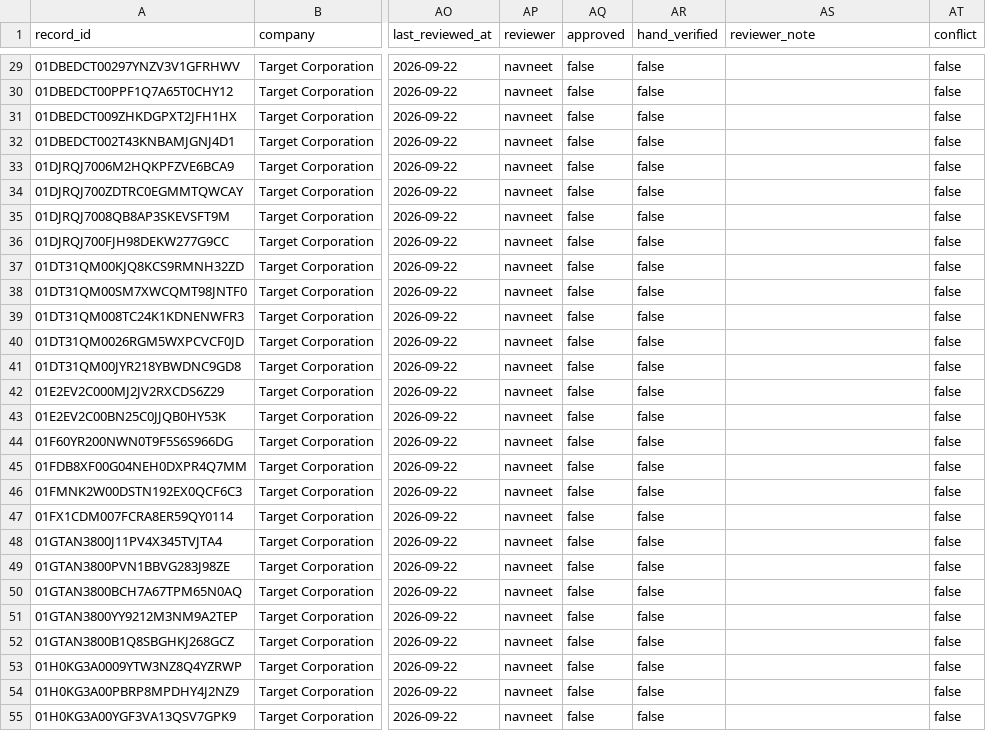
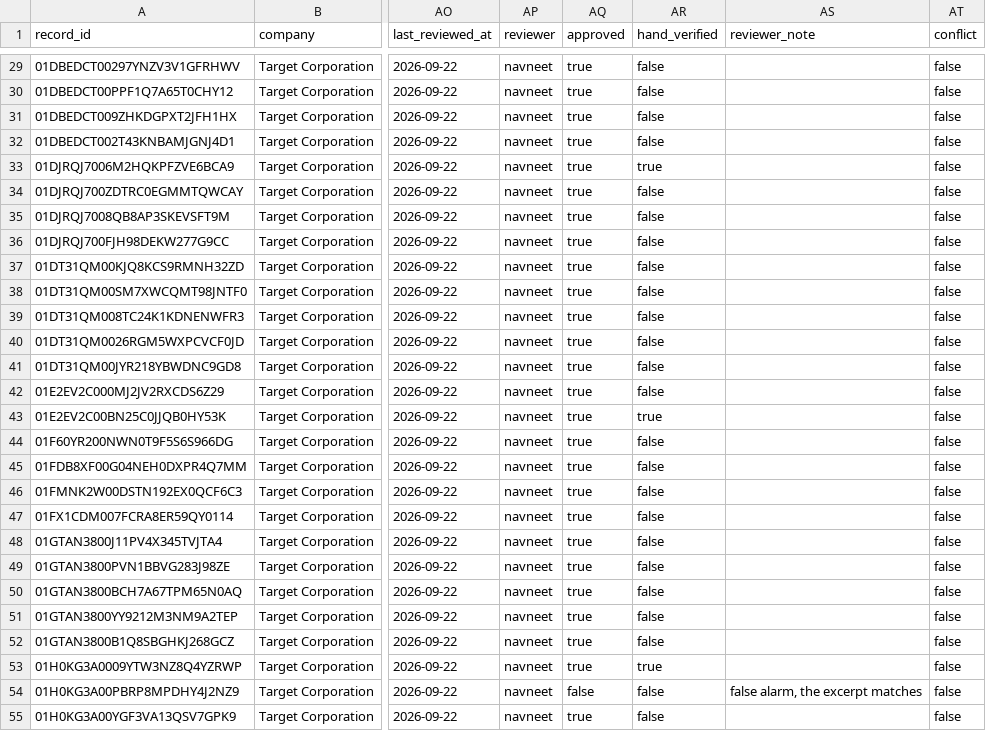
Before and after one commit to Algo-nav/assumption-drift, a CSV file: data/review/0000027419.csv, drawn as a sheet; only a part is shown, gaps mark what is left out; the diff covers the shown part only; the diff names each change by its address in the sheet, - before the commit and + after, or states it on an @@ line.

Commit message:
Review: Target

```diff
--- a/data/review/0000027419.csv
+++ b/data/review/0000027419.csv
-AQ29:AQ53 (approved): false
+AQ29:AQ53 (approved): true
-AR33 (hand_verified): false
+AR33 (hand_verified): true
-AR43 (hand_verified): false
+AR43 (hand_verified): true
-AR53 (hand_verified): false
+AR53 (hand_verified): true
-AS54 (reviewer_note): (empty)
+AS54 (reviewer_note): false alarm, the excerpt matches
-AQ55 (approved): false
+AQ55 (approved): true
```
Also changed, not shown: 67 edited cells elsewhere in this file.
